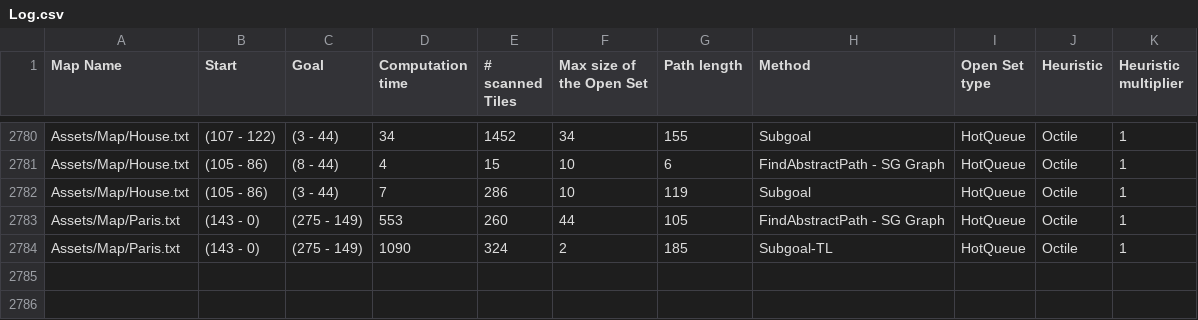
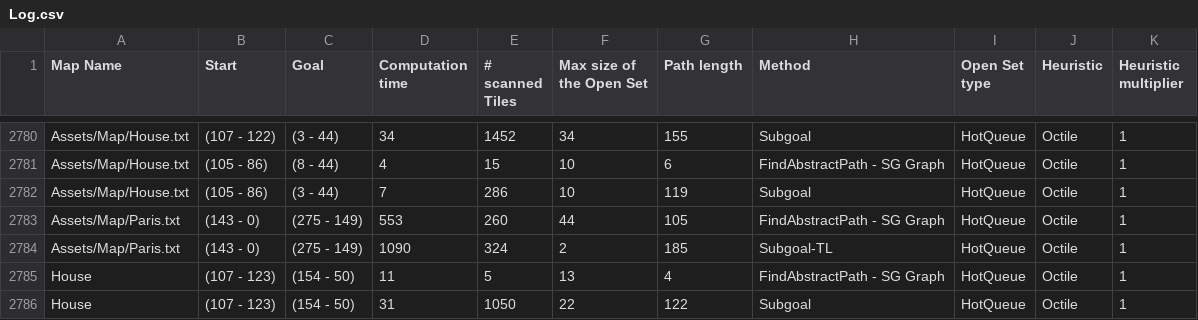
Before and after one commit to FDaCostaB/YoureAStar, a CSV file: Assets/Resources/Log.csv, drawn as a sheet; only a part is shown, gaps mark what is left out; the diff names each change by its address in the sheet, - before the commit and + after, or states it on an @@ line.

```diff
--- a/Assets/Resources/Log.csv
+++ b/Assets/Resources/Log.csv
+row 2785: House | (107 - 123) | (154 - 50) | 11 | 5 | 13 | 4 | FindAbstractPath - SG Graph | HotQueue | Octile | 1
+row 2786: House | (107 - 123) | (154 - 50) | 31 | 1050 | 22 | 122 | Subgoal | HotQueue | Octile | 1
```
Also changed, not shown: 5 other files.
